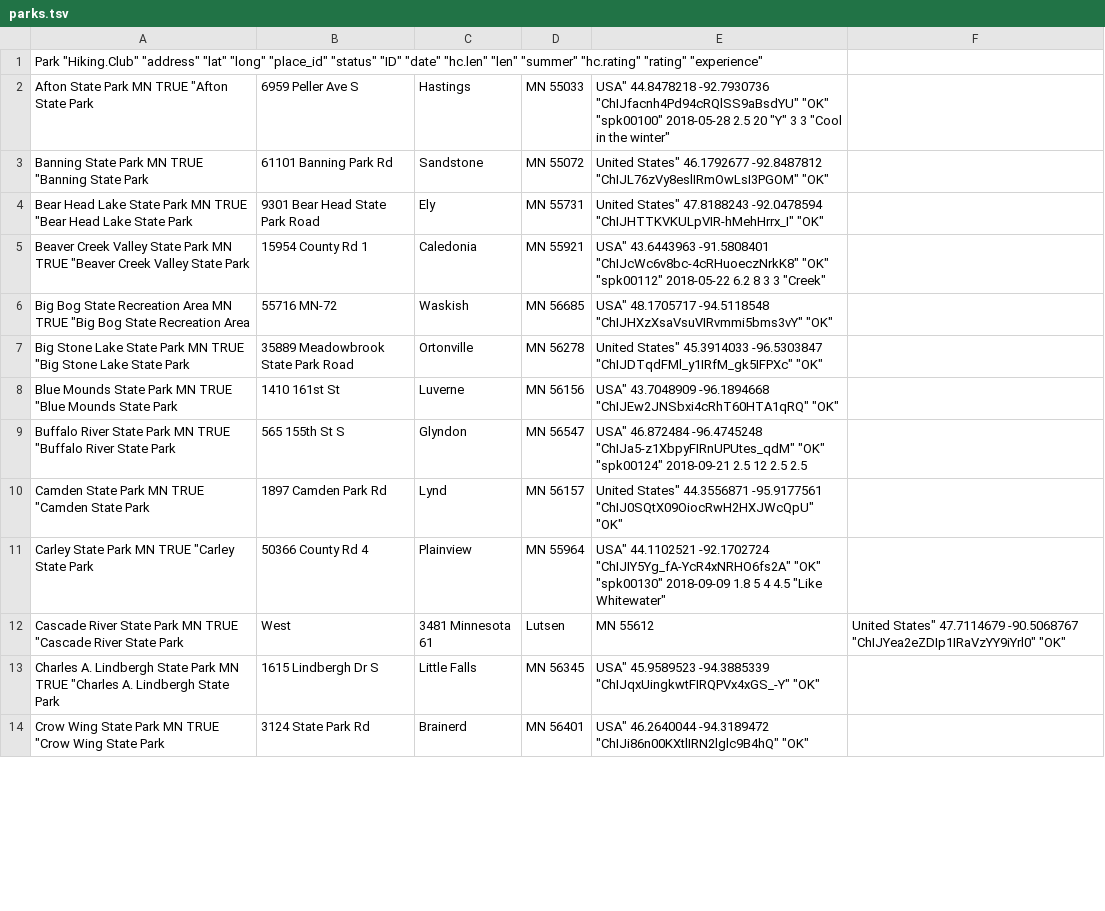
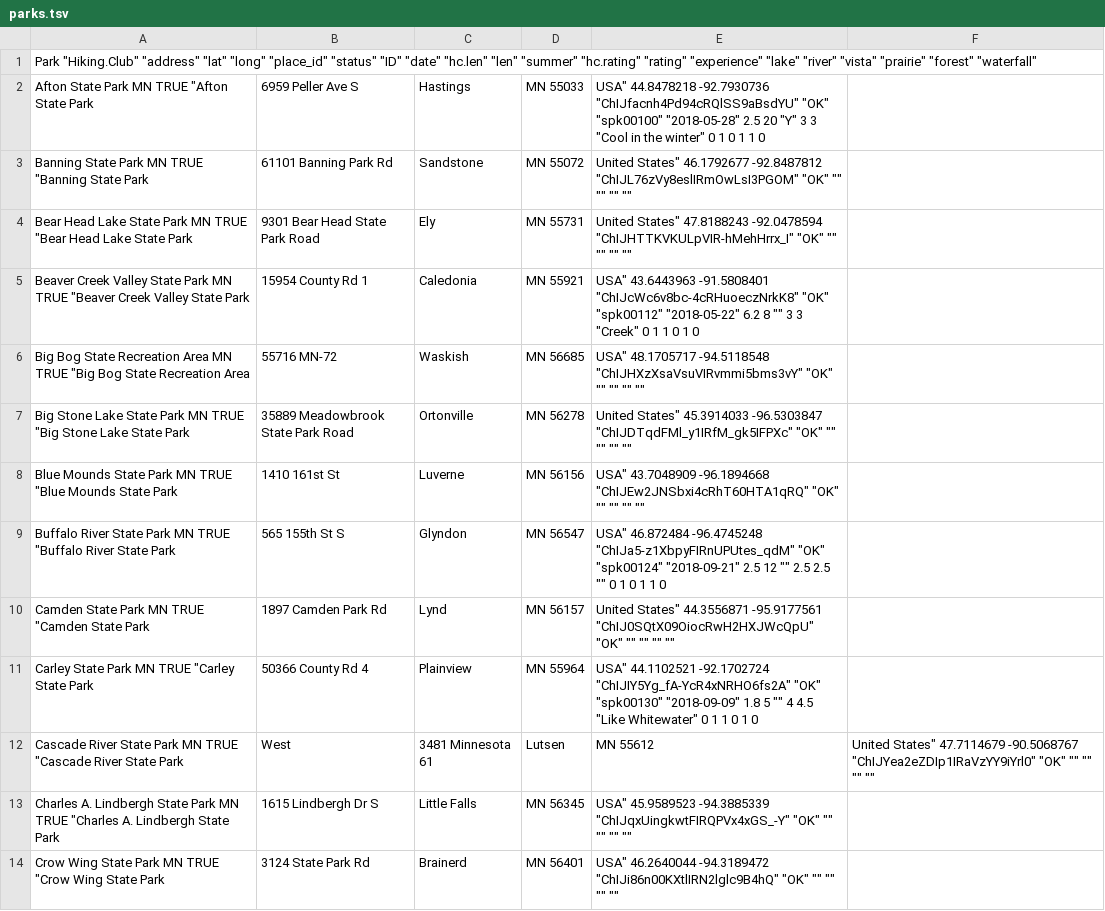
Before and after one commit to thebigez8/state_parks, a TSV file: data/parks.tsv, drawn as a sheet; only a part is shown; the diff covers the shown part only.

Commit message:
Add some new columns

```diff
--- a/data/parks.tsv
+++ b/data/parks.tsv
@@ -1,14 +1,14 @@
-"Park"	"Hiking.Club"	"address"	"lat"	"long"	"place_id"	"status"	"ID"	"date"	"hc.len"	"len"	"summer"	"hc.rating"	"rating"	"experience"
-"Afton State Park MN"	TRUE	"Afton State Park, 6959 Peller Ave S, Hastings, MN 55033, USA"	44.8478218	-92.7930736	"ChIJfacnh4Pd94cRQlSS9aBsdYU"	"OK"	"spk00100"	2018-05-28	2.5	20	"Y"	3	3	"Cool in the winter"
-"Banning State Park MN"	TRUE	"Banning State Park, 61101 Banning Park Rd, Sandstone, MN 55072, United States"	46.1792677	-92.8487812	"ChIJL76zVy8eslIRmOwLsI3PGOM"	"OK"								
-"Bear Head Lake State Park MN"	TRUE	"Bear Head Lake State Park, 9301 Bear Head State Park Road, Ely, MN 55731, United States"	47.8188243	-92.0478594	"ChIJHTTKVKULpVIR-hMehHrrx_I"	"OK"								
-"Beaver Creek Valley State Park MN"	TRUE	"Beaver Creek Valley State Park, 15954 County Rd 1, Caledonia, MN 55921, USA"	43.6443963	-91.5808401	"ChIJcWc6v8bc-4cRHuoeczNrkK8"	"OK"	"spk00112"	2018-05-22	6.2	8		3	3	"Creek"
-"Big Bog State Recreation Area MN"	TRUE	"Big Bog State Recreation Area, 55716 MN-72, Waskish, MN 56685, USA"	48.1705717	-94.5118548	"ChIJHXzXsaVsuVIRvmmi5bms3vY"	"OK"								
-"Big Stone Lake State Park MN"	TRUE	"Big Stone Lake State Park, 35889 Meadowbrook State Park Road, Ortonville, MN 56278, United States"	45.3914033	-96.5303847	"ChIJDTqdFMl_y1IRfM_gk5IFPXc"	"OK"								
-"Blue Mounds State Park MN"	TRUE	"Blue Mounds State Park, 1410 161st St, Luverne, MN 56156, USA"	43.7048909	-96.1894668	"ChIJEw2JNSbxi4cRhT60HTA1qRQ"	"OK"								
-"Buffalo River State Park MN"	TRUE	"Buffalo River State Park, 565 155th St S, Glyndon, MN 56547, USA"	46.872484	-96.4745248	"ChIJa5-z1XbpyFIRnUPUtes_qdM"	"OK"	"spk00124"	2018-09-21	2.5	12		2.5	2.5	
-"Camden State Park MN"	TRUE	"Camden State Park, 1897 Camden Park Rd, Lynd, MN 56157, United States"	44.3556871	-95.9177561	"ChIJ0SQtX09OiocRwH2HXJWcQpU"	"OK"								
-"Carley State Park MN"	TRUE	"Carley State Park, 50366 County Rd 4, Plainview, MN 55964, USA"	44.1102521	-92.1702724	"ChIJIY5Yg_fA-YcR4xNRHO6fs2A"	"OK"	"spk00130"	2018-09-09	1.8	5		4	4.5	"Like Whitewater"
-"Cascade River State Park MN"	TRUE	"Cascade River State Park, West, 3481 Minnesota 61, Lutsen, MN 55612, United States"	47.7114679	-90.5068767	"ChIJYea2eZDIp1IRaVzYY9iYrl0"	"OK"								
-"Charles A. Lindbergh State Park MN"	TRUE	"Charles A. Lindbergh State Park, 1615 Lindbergh Dr S, Little Falls, MN 56345, USA"	45.9589523	-94.3885339	"ChIJqxUingkwtFIRQPVx4xGS_-Y"	"OK"								
-"Crow Wing State Park MN"	TRUE	"Crow Wing State Park, 3124 State Park Rd, Brainerd, MN 56401, USA"	46.2640044	-94.3189472	"ChIJi86n00KXtlIRN2lglc9B4hQ"	"OK"								
+"Park"	"Hiking.Club"	"address"	"lat"	"long"	"place_id"	"status"	"ID"	"date"	"hc.len"	"len"	"summer"	"hc.rating"	"rating"	"experience"	"lake"	"river"	"vista"	"prairie"	"forest"	"waterfall"
+"Afton State Park MN"	TRUE	"Afton State Park, 6959 Peller Ave S, Hastings, MN 55033, USA"	44.8478218	-92.7930736	"ChIJfacnh4Pd94cRQlSS9aBsdYU"	"OK"	"spk00100"	"2018-05-28"	2.5	20	"Y"	3	3	"Cool in the winter"	0	1	0	1	1	0
+"Banning State Park MN"	TRUE	"Banning State Park, 61101 Banning Park Rd, Sandstone, MN 55072, United States"	46.1792677	-92.8487812	"ChIJL76zVy8eslIRmOwLsI3PGOM"	"OK"	""	""			""			""
+"Bear Head Lake State Park MN"	TRUE	"Bear Head Lake State Park, 9301 Bear Head State Park Road, Ely, MN 55731, United States"	47.8188243	-92.0478594	"ChIJHTTKVKULpVIR-hMehHrrx_I"	"OK"	""	""			""			""
+"Beaver Creek Valley State Park MN"	TRUE	"Beaver Creek Valley State Park, 15954 County Rd 1, Caledonia, MN 55921, USA"	43.6443963	-91.5808401	"ChIJcWc6v8bc-4cRHuoeczNrkK8"	"OK"	"spk00112"	"2018-05-22"	6.2	8	""	3	3	"Creek"	0	1	1	0	1	0
+"Big Bog State Recreation Area MN"	TRUE	"Big Bog State Recreation Area, 55716 MN-72, Waskish, MN 56685, USA"	48.1705717	-94.5118548	"ChIJHXzXsaVsuVIRvmmi5bms3vY"	"OK"	""	""			""			""
+"Big Stone Lake State Park MN"	TRUE	"Big Stone Lake State Park, 35889 Meadowbrook State Park Road, Ortonville, MN 56278, United States"	45.3914033	-96.5303847	"ChIJDTqdFMl_y1IRfM_gk5IFPXc"	"OK"	""	""			""			""
+"Blue Mounds State Park MN"	TRUE	"Blue Mounds State Park, 1410 161st St, Luverne, MN 56156, USA"	43.7048909	-96.1894668	"ChIJEw2JNSbxi4cRhT60HTA1qRQ"	"OK"	""	""			""			""
+"Buffalo River State Park MN"	TRUE	"Buffalo River State Park, 565 155th St S, Glyndon, MN 56547, USA"	46.872484	-96.4745248	"ChIJa5-z1XbpyFIRnUPUtes_qdM"	"OK"	"spk00124"	"2018-09-21"	2.5	12	""	2.5	2.5	""	0	1	0	1	1	0
+"Camden State Park MN"	TRUE	"Camden State Park, 1897 Camden Park Rd, Lynd, MN 56157, United States"	44.3556871	-95.9177561	"ChIJ0SQtX09OiocRwH2HXJWcQpU"	"OK"	""	""			""			""
+"Carley State Park MN"	TRUE	"Carley State Park, 50366 County Rd 4, Plainview, MN 55964, USA"	44.1102521	-92.1702724	"ChIJIY5Yg_fA-YcR4xNRHO6fs2A"	"OK"	"spk00130"	"2018-09-09"	1.8	5	""	4	4.5	"Like Whitewater"	0	1	1	0	1	0
+"Cascade River State Park MN"	TRUE	"Cascade River State Park, West, 3481 Minnesota 61, Lutsen, MN 55612, United States"	47.7114679	-90.5068767	"ChIJYea2eZDIp1IRaVzYY9iYrl0"	"OK"	""	""			""			""
+"Charles A. Lindbergh State Park MN"	TRUE	"Charles A. Lindbergh State Park, 1615 Lindbergh Dr S, Little Falls, MN 56345, USA"	45.9589523	-94.3885339	"ChIJqxUingkwtFIRQPVx4xGS_-Y"	"OK"	""	""			""			""
+"Crow Wing State Park MN"	TRUE	"Crow Wing State Park, 3124 State Park Rd, Brainerd, MN 56401, USA"	46.2640044	-94.3189472	"ChIJi86n00KXtlIRN2lglc9B4hQ"	"OK"	""	""			""			""
```
Also changed, not shown: 61 edited cells elsewhere in this file.
